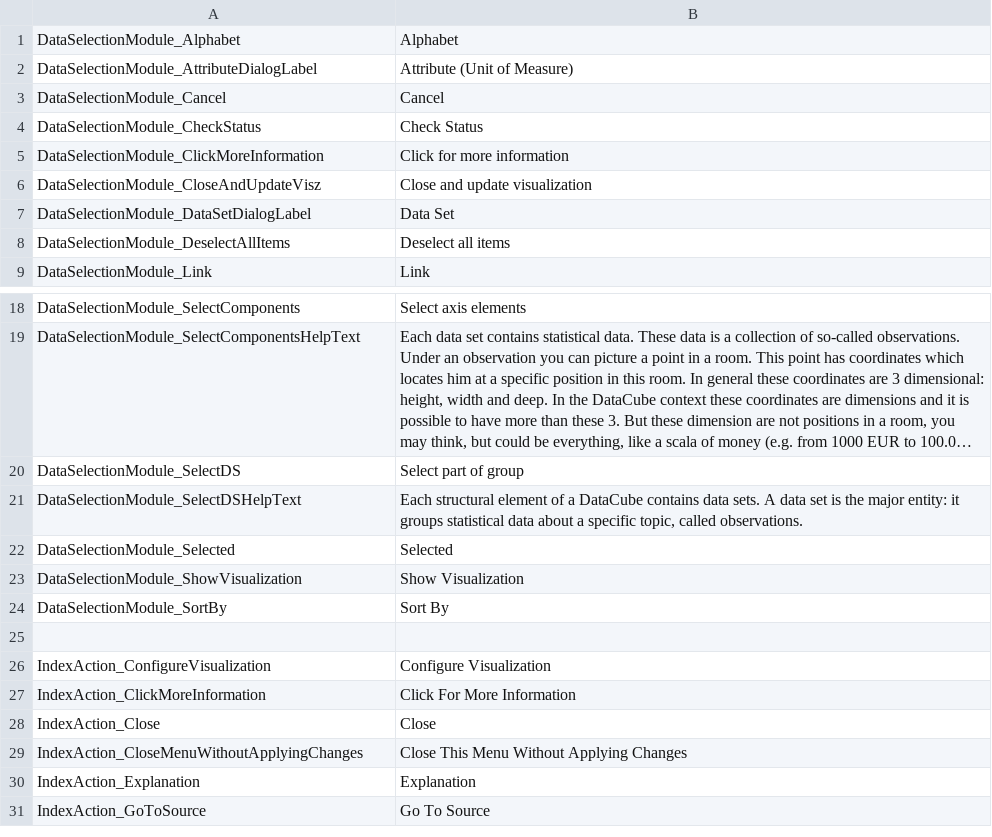
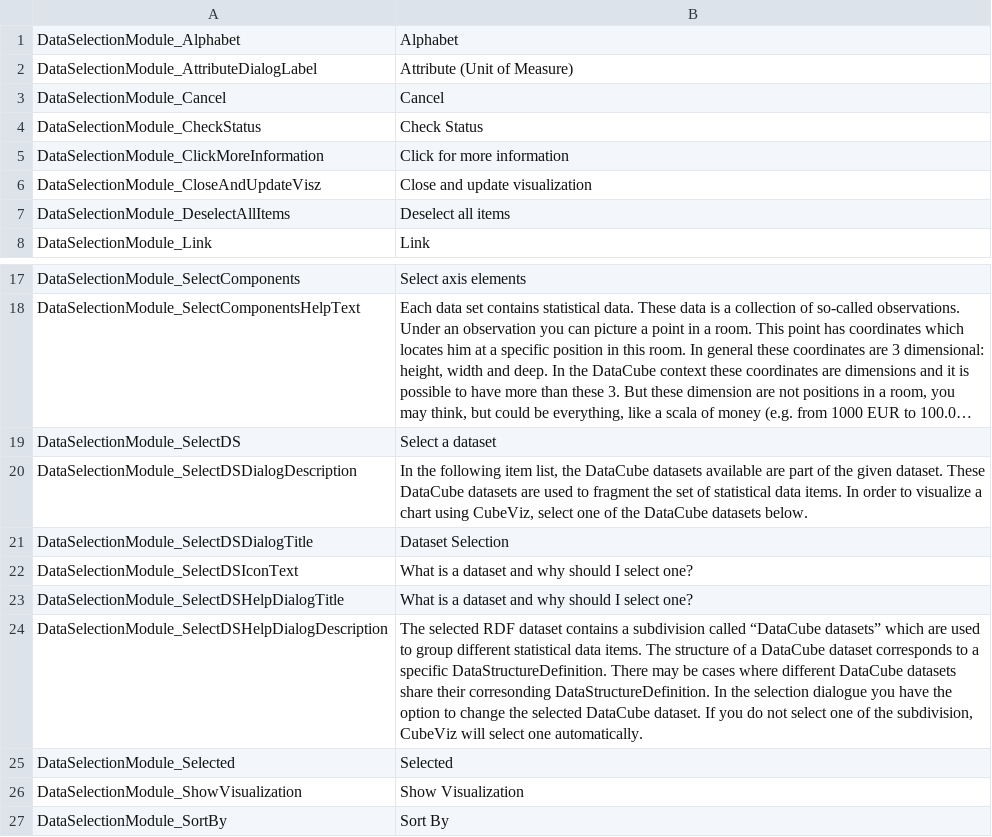
Before and after one commit to AKSW/cubeviz.ontowiki, a CSV file: languages/cubeviz-en.csv, drawn as a sheet; only a part is shown, gaps mark what is left out; the shorter side is filled out with more unchanged rows; long unchanged cells end in …; removed rows and columns are numbered as before the commit, all else as after; the diff names each change by its address in the sheet, - before the commit and + after, or states it on an @@ line.

Commit message:
Re-enable help dialog for dataset selection, extend dataset selection dialog

```diff
--- a/languages/cubeviz-en.csv
+++ b/languages/cubeviz-en.csv
-row 7: DataSelectionModule_DataSetDialogLabel | Data Set
-B19: Select part of group
+B19: Select a dataset
-row 21: DataSelectionModule_SelectDSHelpText | Each structural element of a DataCube contains data sets. A data set is the major entity: it groups statistical data about a specific topic, called observations.
+row 20: DataSelectionModule_SelectDSDialogDescription | In the following item list, the DataCube datasets available are part of the given dataset. These DataCube datasets are used to fragment the set of statistical data items. In order to visualize a chart using CubeViz, select one of the DataCube datasets below.
+row 21: DataSelectionModule_SelectDSDialogTitle | Dataset Selection
+row 22: DataSelectionModule_SelectDSIconText | What is a dataset and why should I select one?
+row 23: DataSelectionModule_SelectDSHelpDialogTitle | What is a dataset and why should I select one?
+row 24: DataSelectionModule_SelectDSHelpDialogDescription | The selected RDF dataset contains a subdivision called “DataCube datasets” which are used to group different statistical data items. The structure of a DataCube dataset corresponds to a specific DataStructureDefinition. There may be cases where different DataCube datasets share their corresonding DataStructureDefinition. In the selection dialogue you have the option to change the selected DataCube dataset. If you do not select one of the subdivision, CubeViz will select one automatically.
```
Also changed, not shown: 5 other files.
